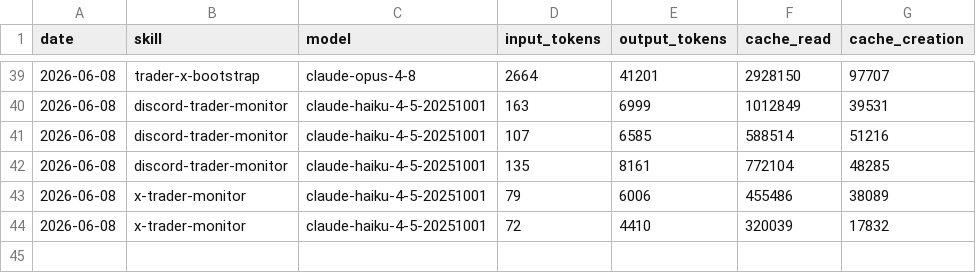
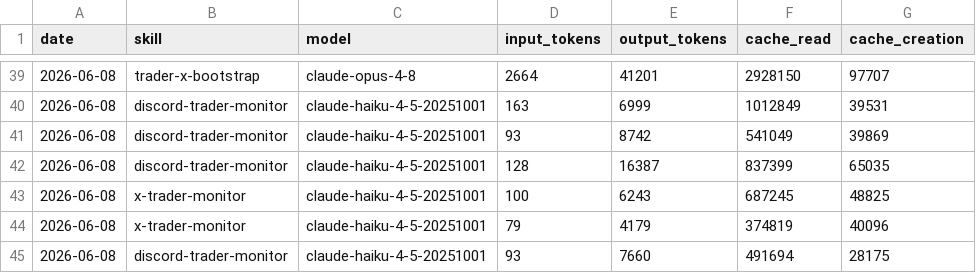
Before and after one commit to chxoky/aeon, a CSV file: memory/token-usage.csv, drawn as a sheet; only a part is shown, gaps mark what is left out.

Commit message:
chore(discord-trader-monitor): auto-commit 2026-06-08

```diff
--- a/memory/token-usage.csv
+++ b/memory/token-usage.csv
@@ -40,5 +40,6 @@ date,skill,model,input_tokens,output_tokens,cache_read,cache_creation
 2026-06-08,discord-trader-monitor,claude-haiku-4-5-20251001,163,6999,1012849,39531
-2026-06-08,discord-trader-monitor,claude-haiku-4-5-20251001,107,6585,588514,51216
-2026-06-08,discord-trader-monitor,claude-haiku-4-5-20251001,135,8161,772104,48285
-2026-06-08,x-trader-monitor,claude-haiku-4-5-20251001,79,6006,455486,38089
-2026-06-08,x-trader-monitor,claude-haiku-4-5-20251001,72,4410,320039,17832
+2026-06-08,discord-trader-monitor,claude-haiku-4-5-20251001,93,8742,541049,39869
+2026-06-08,discord-trader-monitor,claude-haiku-4-5-20251001,128,16387,837399,65035
+2026-06-08,x-trader-monitor,claude-haiku-4-5-20251001,100,6243,687245,48825
+2026-06-08,x-trader-monitor,claude-haiku-4-5-20251001,79,4179,374819,40096
+2026-06-08,discord-trader-monitor,claude-haiku-4-5-20251001,93,7660,491694,28175
```
Also changed, not shown: 3 other files.
